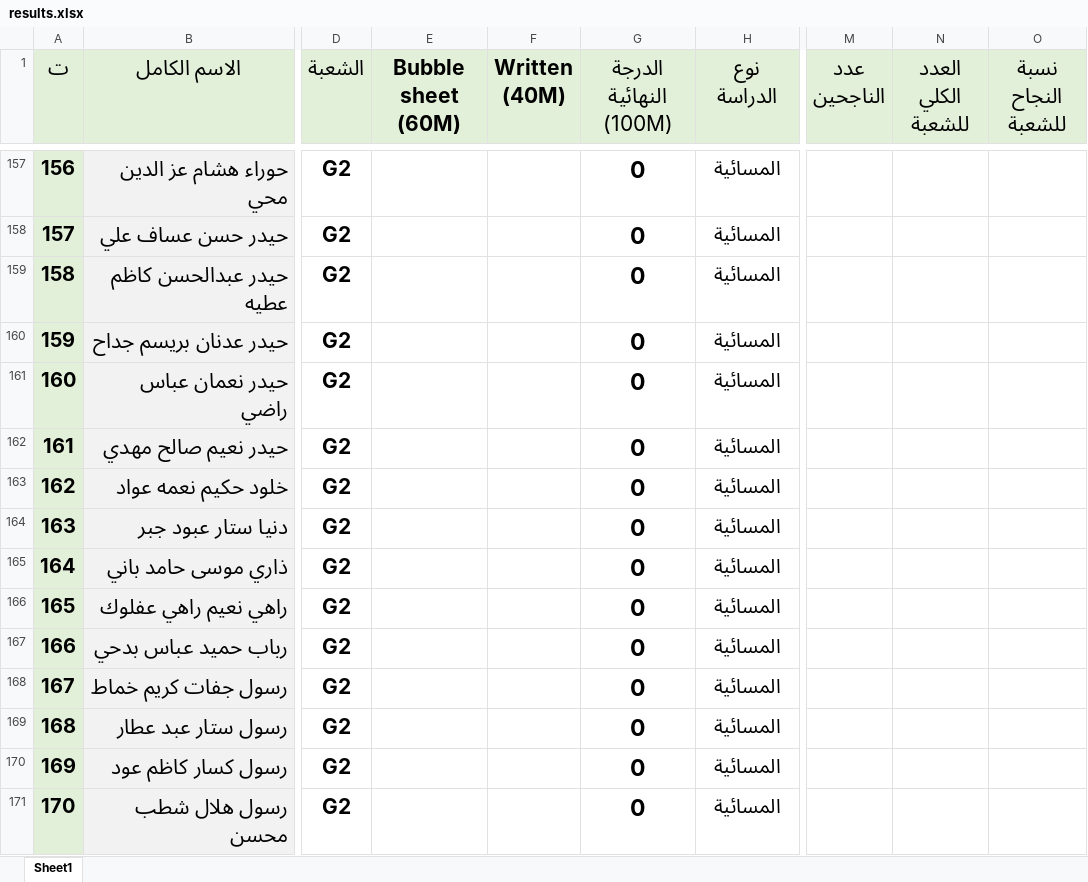
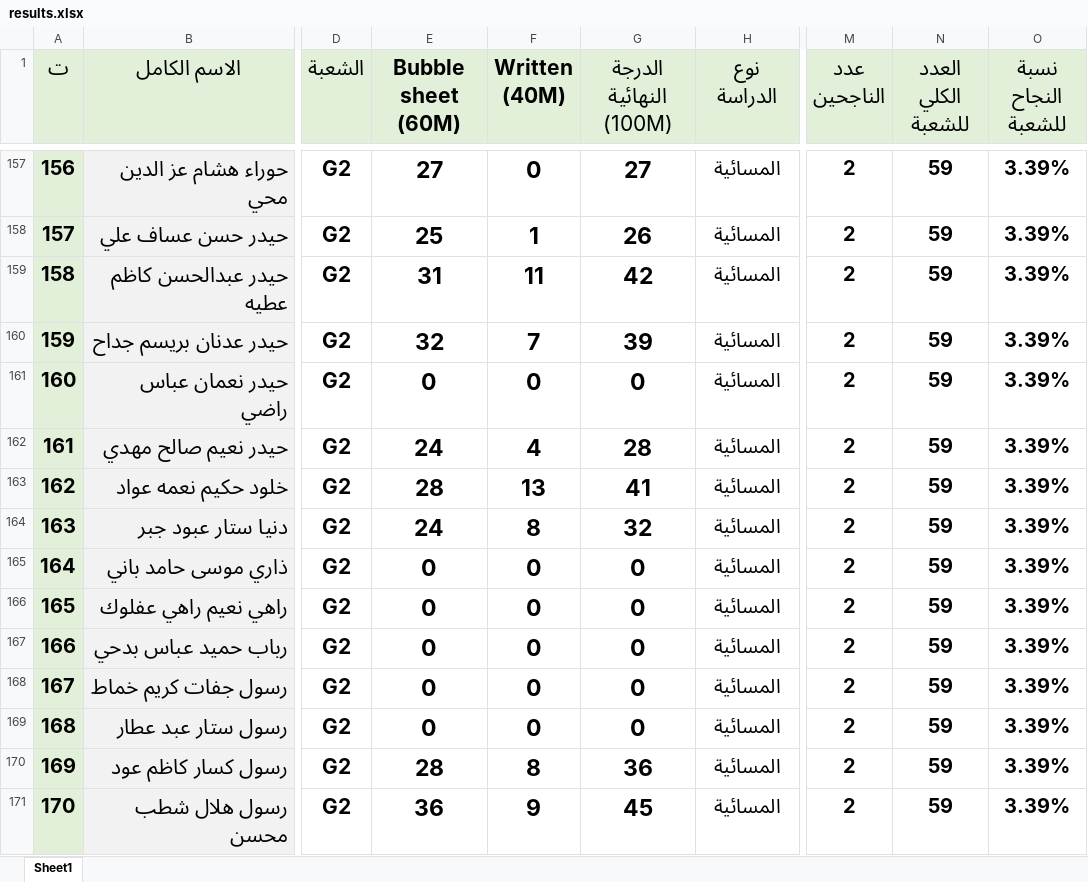
Before and after one commit to ahmed87000/student-results-system, an Excel workbook: results.xlsx, sheet Sheet1, drawn as a sheet; only a part is shown, gaps mark what is left out; values as stored, in another font and other column widths than the file's, no borders; the diff covers the shown part only; the diff names each change by its address in the sheet, - before the commit and + after, or states it on an @@ line.

```diff
--- a/results.xlsx (sheet Sheet1)
+++ b/results.xlsx (sheet Sheet1)
-E157 (Bubble sheet (60M)): (empty)
+E157 (Bubble sheet (60M)): 27
-F157 (Written (40M)): (empty)
+F157 (Written (40M)): 0
-G157 (الدرجة النهائية (100M)): 0
+G157 (الدرجة النهائية (100M)): 27
-M157:M171 (عدد الناجحين): (empty)
+M157:M171 (عدد الناجحين): 2
-N157:N171 (العدد الكلي للشعبة): (empty)
+N157:N171 (العدد الكلي للشعبة): 59
-O157:O171 (نسبة النجاح للشعبة): (empty)
+O157:O171 (نسبة النجاح للشعبة): 3.39%
-E158 (Bubble sheet (60M)): (empty)
+E158 (Bubble sheet (60M)): 25
-F158 (Written (40M)): (empty)
+F158 (Written (40M)): 1
-G158 (الدرجة النهائية (100M)): 0
+G158 (الدرجة النهائية (100M)): 26
-E159 (Bubble sheet (60M)): (empty)
+E159 (Bubble sheet (60M)): 31
-F159 (Written (40M)): (empty)
+F159 (Written (40M)): 11
-G159 (الدرجة النهائية (100M)): 0
+G159 (الدرجة النهائية (100M)): 42
-E160 (Bubble sheet (60M)): (empty)
+E160 (Bubble sheet (60M)): 32
-F160 (Written (40M)): (empty)
+F160 (Written (40M)): 7
-G160 (الدرجة النهائية (100M)): 0
+G160 (الدرجة النهائية (100M)): 39
-E161 (Bubble sheet (60M)): (empty)
+E161 (Bubble sheet (60M)): 0
-F161 (Written (40M)): (empty)
+F161 (Written (40M)): 0
-E162 (Bubble sheet (60M)): (empty)
+E162 (Bubble sheet (60M)): 24
-F162 (Written (40M)): (empty)
+F162 (Written (40M)): 4
-G162 (الدرجة النهائية (100M)): 0
+G162 (الدرجة النهائية (100M)): 28
-E163 (Bubble sheet (60M)): (empty)
+E163 (Bubble sheet (60M)): 28
-F163 (Written (40M)): (empty)
+F163 (Written (40M)): 13
-G163 (الدرجة النهائية (100M)): 0
+G163 (الدرجة النهائية (100M)): 41
-E164 (Bubble sheet (60M)): (empty)
+E164 (Bubble sheet (60M)): 24
-F164 (Written (40M)): (empty)
+F164 (Written (40M)): 8
-G164 (الدرجة النهائية (100M)): 0
+G164 (الدرجة النهائية (100M)): 32
-E165:E169 (Bubble sheet (60M)): (empty)
+E165:E169 (Bubble sheet (60M)): 0
-F165:F169 (Written (40M)): (empty)
+F165:F169 (Written (40M)): 0
-E170 (Bubble sheet (60M)): (empty)
+E170 (Bubble sheet (60M)): 28
-F170 (Written (40M)): (empty)
+F170 (Written (40M)): 8
-G170 (الدرجة النهائية (100M)): 0
+G170 (الدرجة النهائية (100M)): 36
-E171 (Bubble sheet (60M)): (empty)
+E171 (Bubble sheet (60M)): 36
-F171 (Written (40M)): (empty)
+F171 (Written (40M)): 9
-G171 (الدرجة النهائية (100M)): 0
+G171 (الدرجة النهائية (100M)): 45
```
Also changed, not shown: 253 edited cells elsewhere in this sheet.
